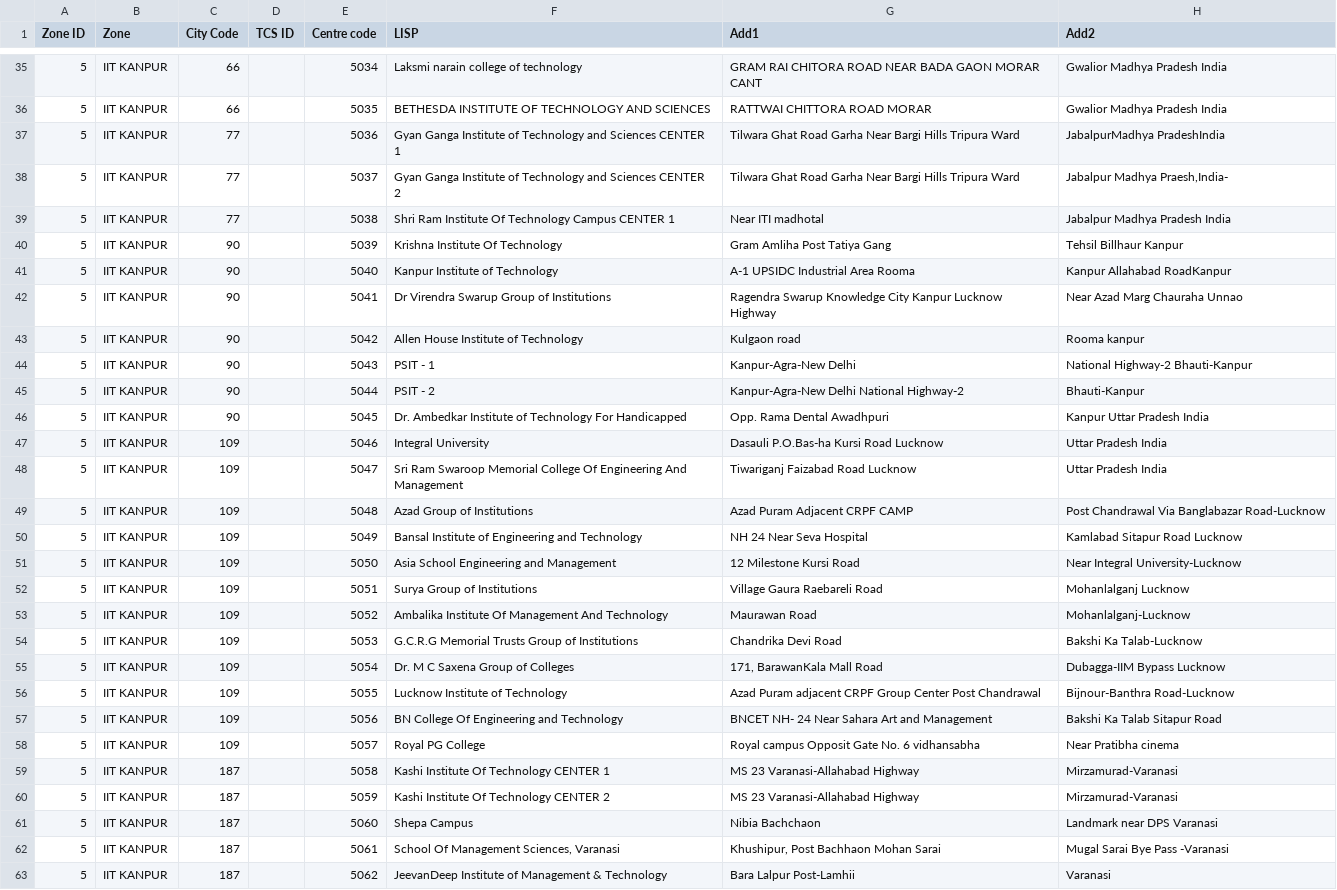
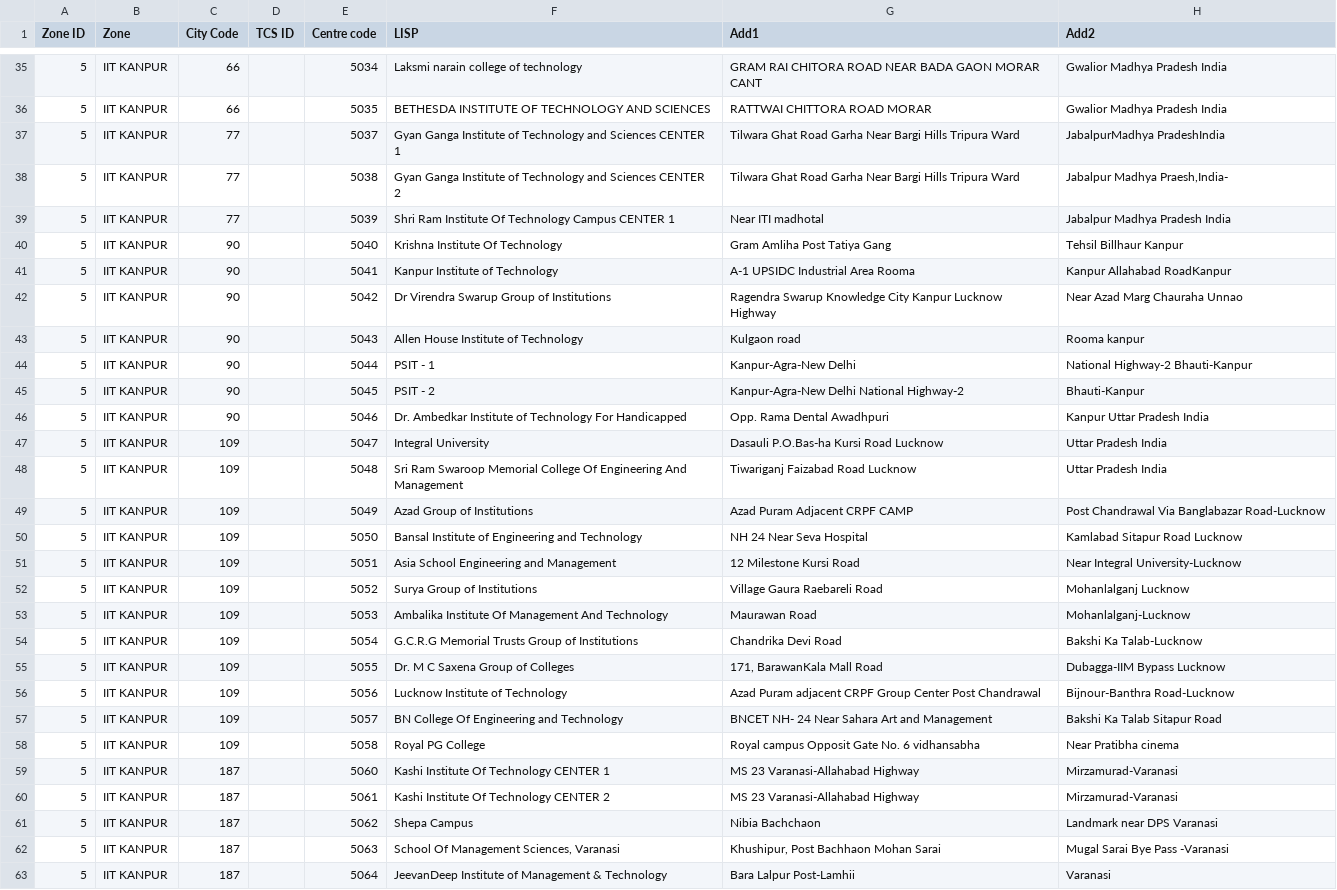
Before and after one commit to mrbalajisk/GATE-exam-center-allocation, a CSV file: data/zone5.csv, drawn as a sheet; only a part is shown, gaps mark what is left out; the diff covers the shown part only; the diff names each change by its address in the sheet, - before the commit and + after, or states it on an @@ line.

```diff
--- a/data/zone5.csv
+++ b/data/zone5.csv
-E37 (Centre code): 5036
+E37 (Centre code): 5037
-E38 (Centre code): 5037
+E38 (Centre code): 5038
-E39 (Centre code): 5038
+E39 (Centre code): 5039
-E40 (Centre code): 5039
+E40 (Centre code): 5040
-E41 (Centre code): 5040
+E41 (Centre code): 5041
-E42 (Centre code): 5041
+E42 (Centre code): 5042
-E43 (Centre code): 5042
+E43 (Centre code): 5043
-E44 (Centre code): 5043
+E44 (Centre code): 5044
-E45 (Centre code): 5044
+E45 (Centre code): 5045
-E46 (Centre code): 5045
+E46 (Centre code): 5046
-E47 (Centre code): 5046
+E47 (Centre code): 5047
-E48 (Centre code): 5047
+E48 (Centre code): 5048
-E49 (Centre code): 5048
+E49 (Centre code): 5049
-E50 (Centre code): 5049
+E50 (Centre code): 5050
-E51 (Centre code): 5050
+E51 (Centre code): 5051
-E52 (Centre code): 5051
+E52 (Centre code): 5052
-E53 (Centre code): 5052
+E53 (Centre code): 5053
-E54 (Centre code): 5053
+E54 (Centre code): 5054
-E55 (Centre code): 5054
+E55 (Centre code): 5055
-E56 (Centre code): 5055
+E56 (Centre code): 5056
-E57 (Centre code): 5056
+E57 (Centre code): 5057
-E58 (Centre code): 5057
+E58 (Centre code): 5058
-E59 (Centre code): 5058
+E59 (Centre code): 5060
-E60 (Centre code): 5059
+E60 (Centre code): 5061
-E61 (Centre code): 5060
+E61 (Centre code): 5062
-E62 (Centre code): 5061
+E62 (Centre code): 5063
-E63 (Centre code): 5062
+E63 (Centre code): 5064
```
Also changed, not shown: 7 edited cells elsewhere in this file, data/zone4.csv, data/zone6.csv, 7 other files.
